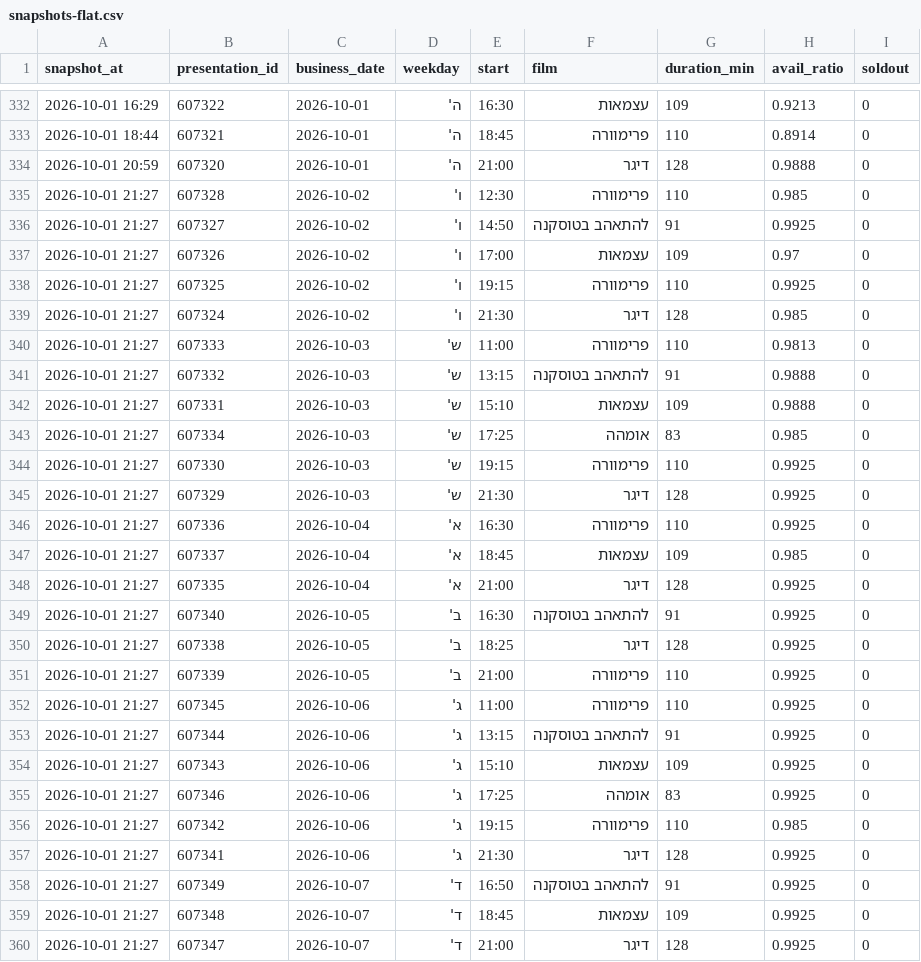
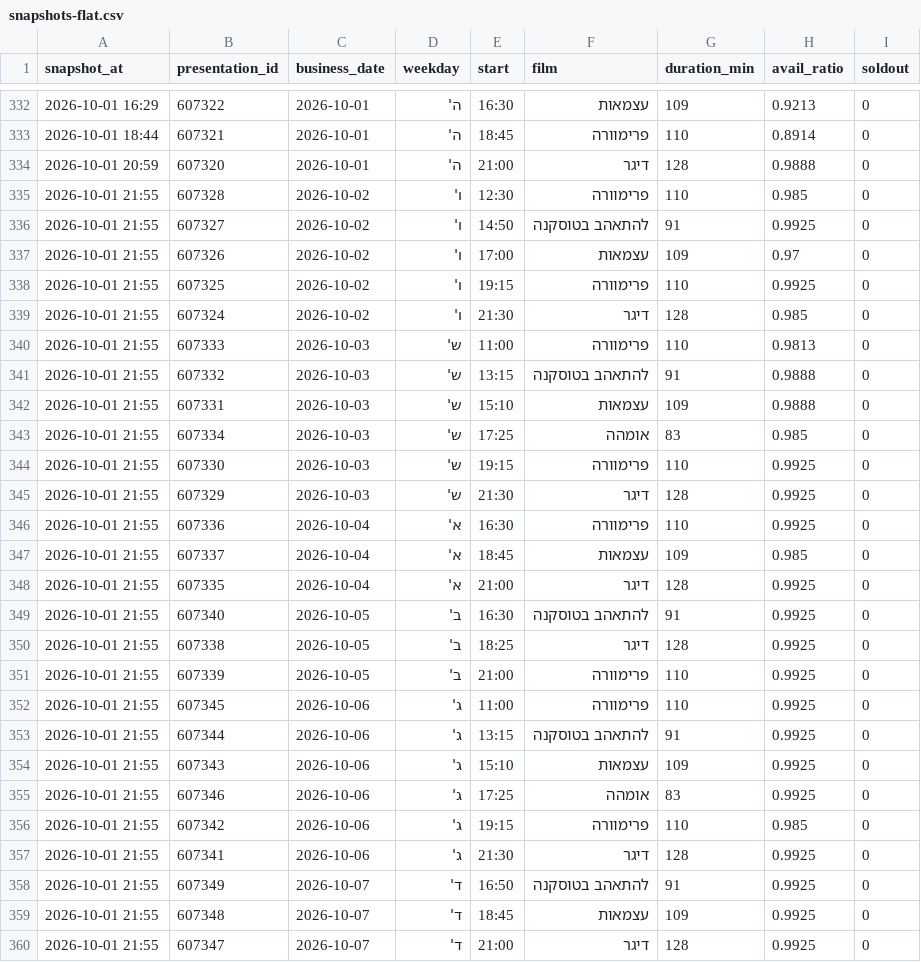
Before and after one commit to guy-go-ld/lev-smadar-tracker, a CSV file: data/snapshots-flat.csv, drawn as a sheet; only a part is shown, gaps mark what is left out.

```diff
--- a/data/snapshots-flat.csv
+++ b/data/snapshots-flat.csv
@@ -334,27 +334,27 @@ snapshot_at,presentation_id,business_date,weekday,start,film,duration_min,avail_
 2026-10-01 20:59,607320,2026-10-01,ה',21:00,דיגר,128,0.9888,0
-2026-10-01 21:27,607328,2026-10-02,ו',12:30,פרימוורה,110,0.985,0
-2026-10-01 21:27,607327,2026-10-02,ו',14:50,להתאהב בטוסקנה,91,0.9925,0
-2026-10-01 21:27,607326,2026-10-02,ו',17:00,עצמאות,109,0.97,0
-2026-10-01 21:27,607325,2026-10-02,ו',19:15,פרימוורה,110,0.9925,0
-2026-10-01 21:27,607324,2026-10-02,ו',21:30,דיגר,128,0.985,0
-2026-10-01 21:27,607333,2026-10-03,ש',11:00,פרימוורה,110,0.9813,0
-2026-10-01 21:27,607332,2026-10-03,ש',13:15,להתאהב בטוסקנה,91,0.9888,0
-2026-10-01 21:27,607331,2026-10-03,ש',15:10,עצמאות,109,0.9888,0
-2026-10-01 21:27,607334,2026-10-03,ש',17:25,אומהה,83,0.985,0
-2026-10-01 21:27,607330,2026-10-03,ש',19:15,פרימוורה,110,0.9925,0
-2026-10-01 21:27,607329,2026-10-03,ש',21:30,דיגר,128,0.9925,0
-2026-10-01 21:27,607336,2026-10-04,א',16:30,פרימוורה,110,0.9925,0
-2026-10-01 21:27,607337,2026-10-04,א',18:45,עצמאות,109,0.985,0
-2026-10-01 21:27,607335,2026-10-04,א',21:00,דיגר,128,0.9925,0
-2026-10-01 21:27,607340,2026-10-05,ב',16:30,להתאהב בטוסקנה,91,0.9925,0
-2026-10-01 21:27,607338,2026-10-05,ב',18:25,דיגר,128,0.9925,0
-2026-10-01 21:27,607339,2026-10-05,ב',21:00,פרימוורה,110,0.9925,0
-2026-10-01 21:27,607345,2026-10-06,ג',11:00,פרימוורה,110,0.9925,0
-2026-10-01 21:27,607344,2026-10-06,ג',13:15,להתאהב בטוסקנה,91,0.9925,0
-2026-10-01 21:27,607343,2026-10-06,ג',15:10,עצמאות,109,0.9925,0
-2026-10-01 21:27,607346,2026-10-06,ג',17:25,אומהה,83,0.9925,0
-2026-10-01 21:27,607342,2026-10-06,ג',19:15,פרימוורה,110,0.985,0
-2026-10-01 21:27,607341,2026-10-06,ג',21:30,דיגר,128,0.9925,0
-2026-10-01 21:27,607349,2026-10-07,ד',16:50,להתאהב בטוסקנה,91,0.9925,0
-2026-10-01 21:27,607348,2026-10-07,ד',18:45,עצמאות,109,0.9925,0
-2026-10-01 21:27,607347,2026-10-07,ד',21:00,דיגר,128,0.9925,0
+2026-10-01 21:55,607328,2026-10-02,ו',12:30,פרימוורה,110,0.985,0
+2026-10-01 21:55,607327,2026-10-02,ו',14:50,להתאהב בטוסקנה,91,0.9925,0
+2026-10-01 21:55,607326,2026-10-02,ו',17:00,עצמאות,109,0.97,0
+2026-10-01 21:55,607325,2026-10-02,ו',19:15,פרימוורה,110,0.9925,0
+2026-10-01 21:55,607324,2026-10-02,ו',21:30,דיגר,128,0.985,0
+2026-10-01 21:55,607333,2026-10-03,ש',11:00,פרימוורה,110,0.9813,0
+2026-10-01 21:55,607332,2026-10-03,ש',13:15,להתאהב בטוסקנה,91,0.9888,0
+2026-10-01 21:55,607331,2026-10-03,ש',15:10,עצמאות,109,0.9888,0
+2026-10-01 21:55,607334,2026-10-03,ש',17:25,אומהה,83,0.985,0
+2026-10-01 21:55,607330,2026-10-03,ש',19:15,פרימוורה,110,0.9925,0
+2026-10-01 21:55,607329,2026-10-03,ש',21:30,דיגר,128,0.9925,0
+2026-10-01 21:55,607336,2026-10-04,א',16:30,פרימוורה,110,0.9925,0
+2026-10-01 21:55,607337,2026-10-04,א',18:45,עצמאות,109,0.985,0
+2026-10-01 21:55,607335,2026-10-04,א',21:00,דיגר,128,0.9925,0
+2026-10-01 21:55,607340,2026-10-05,ב',16:30,להתאהב בטוסקנה,91,0.9925,0
+2026-10-01 21:55,607338,2026-10-05,ב',18:25,דיגר,128,0.9925,0
+2026-10-01 21:55,607339,2026-10-05,ב',21:00,פרימוורה,110,0.9925,0
+2026-10-01 21:55,607345,2026-10-06,ג',11:00,פרימוורה,110,0.9925,0
+2026-10-01 21:55,607344,2026-10-06,ג',13:15,להתאהב בטוסקנה,91,0.9925,0
+2026-10-01 21:55,607343,2026-10-06,ג',15:10,עצמאות,109,0.9925,0
+2026-10-01 21:55,607346,2026-10-06,ג',17:25,אומהה,83,0.9925,0
+2026-10-01 21:55,607342,2026-10-06,ג',19:15,פרימוורה,110,0.985,0
+2026-10-01 21:55,607341,2026-10-06,ג',21:30,דיגר,128,0.9925,0
+2026-10-01 21:55,607349,2026-10-07,ד',16:50,להתאהב בטוסקנה,91,0.9925,0
+2026-10-01 21:55,607348,2026-10-07,ד',18:45,עצמאות,109,0.9925,0
+2026-10-01 21:55,607347,2026-10-07,ד',21:00,דיגר,128,0.9925,0
```
Also changed, not shown: data/presentations.csv, data/runs/2026-10.csv, 3 other files.
